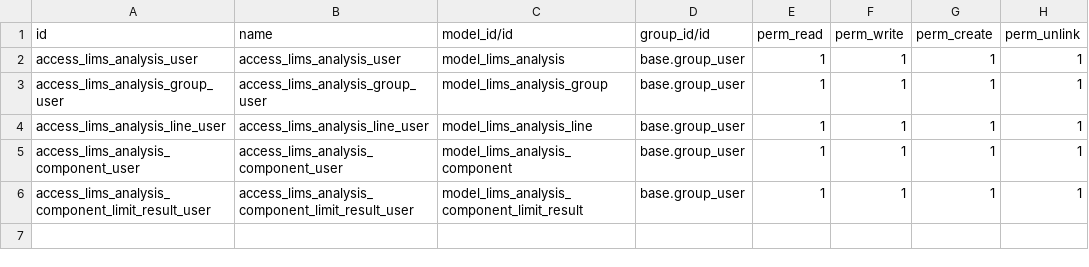
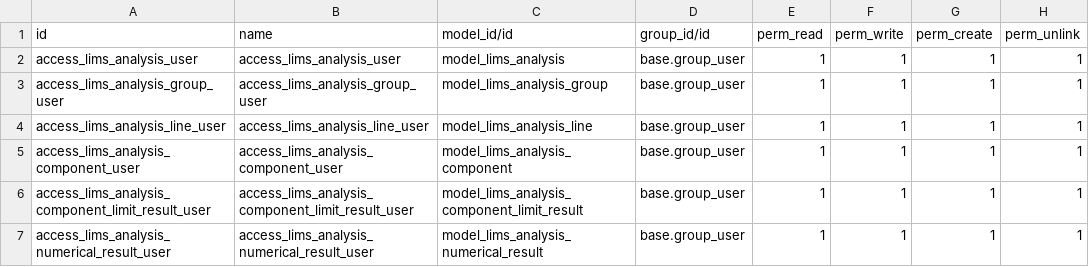
Before and after one commit to xtendoo-corporation/connector-lims, a CSV file: lims/security/ir.model.access.csv, drawn as a sheet; the diff names each change by its address in the sheet, - before the commit and + after, or states it on an @@ line.

```diff
--- a/lims/security/ir.model.access.csv
+++ b/lims/security/ir.model.access.csv
+row 7: access_lims_analysis_numerical_result_user | access_lims_analysis_numerical_result_user | model_lims_analysis_numerical_result | base.group_user | 1 | 1 | 1 | 1
```
Also changed, not shown: 8 other files.
